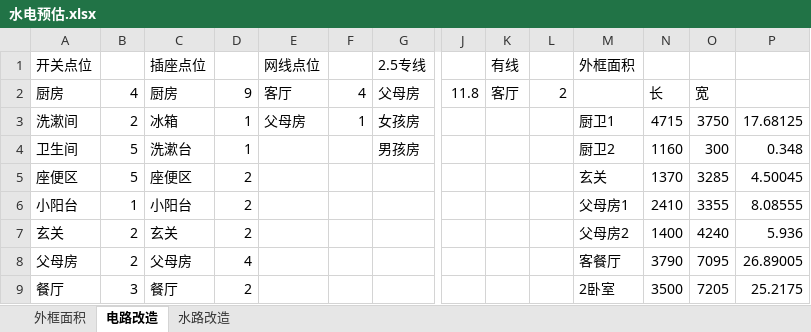
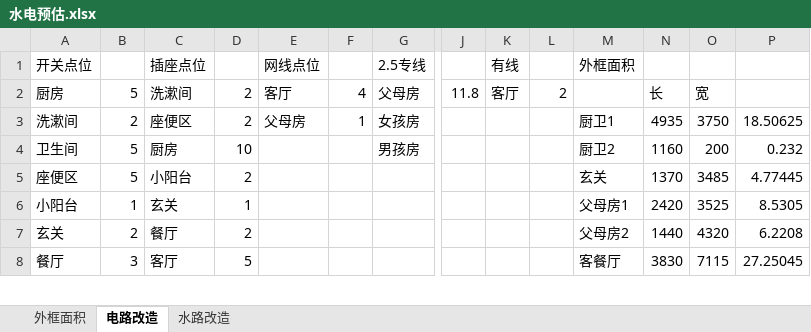
Before and after one commit to cnmud/wRayaBareru4ACatrephaDRAbECuMawA, an Excel workbook: 我的家/装修/水电预估.xlsx, sheet 电路改造, drawn as a sheet; only a part is shown, gaps mark what is left out; values as stored, in another font and other column widths than the file's, no borders; removed rows and columns are numbered as before the commit, all else as after; rows hold the shown columns only; the diff covers the shown part only; the diff names each change by its address in the sheet, - before the commit and + after, or states it on an @@ line.

```diff
--- a/我的家/装修/水电预估.xlsx (sheet 电路改造)
+++ b/我的家/装修/水电预估.xlsx (sheet 电路改造)
-B2: 4
+B2: 5
-C2 (插座点位): 厨房
+C2 (插座点位): 洗漱间
-D2: 9
+D2: 2
-C3 (插座点位): 冰箱
+C3 (插座点位): 座便区
-D3: 1
+D3: 2
-N3: 4715
+N3: 4935
-P3: 17.68125
+P3: 18.50625
-C4 (插座点位): 洗漱台
+C4 (插座点位): 厨房
-D4: 1
+D4: 10
-O4: 300
+O4: 200
-P4: 0.348
+P4: 0.232
-C5 (插座点位): 座便区
+C5 (插座点位): 小阳台
-O5: 3285
+O5: 3485
-P5: 4.50045
+P5: 4.77445
-C6 (插座点位): 小阳台
+C6 (插座点位): 玄关
-D6: 2
+D6: 1
-N6: 2410
+N6: 2420
-O6: 3355
+O6: 3525
-P6: 8.08555
+P6: 8.5305
-C7 (插座点位): 玄关
+C7 (插座点位): 餐厅
-N7: 1400
+N7: 1440
-O7: 4240
+O7: 4320
-P7: 5.936
+P7: 6.2208
-row 8: 父母房 | 2 | 父母房 | 4 |  |  |  |  |  |  | 客餐厅 | 3790 | 7095 | 26.89005
-C8 (插座点位): 餐厅
+C8 (插座点位): 客厅
-D8: 2
+D8: 5
-M8 (外框面积): 2卧室
+M8 (外框面积): 客餐厅
-N8: 3500
+N8: 3830
-O8: 7205
+O8: 7115
-P8: 25.2175
+P8: 27.25045
```
Also changed, not shown: 6 added rows, 5 removed rows, 1 moved row and 11 edited cells elsewhere in this sheet, 我的家/公积金.xlsx, 我的家/装修/水电点位.xlsx, 5 other files.
